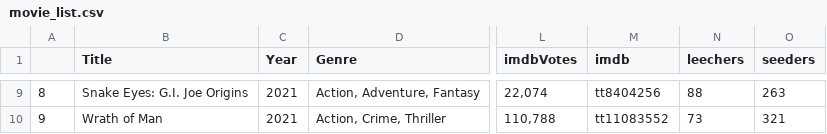
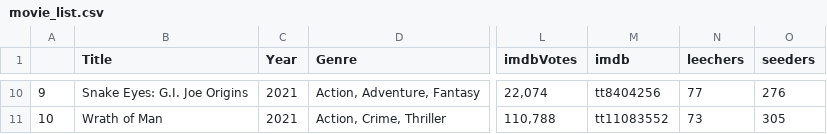
Before and after one commit to ErezWeiss1/Trending_Movies, a CSV file: data/movie_list.csv, drawn as a sheet; only a part is shown, gaps mark what is left out; addresses are those after the commit; the diff covers the shown part only; the diff names each change by its address in the sheet, - before the commit and + after, or states it on an @@ line.

```diff
--- a/data/movie_list.csv
+++ b/data/movie_list.csv
-A10: 8
+A10: 9
-N10 (leechers): 88
+N10 (leechers): 77
-O10 (seeders): 263
+O10 (seeders): 276
-A11: 9
+A11: 10
-O11 (seeders): 321
+O11 (seeders): 305
```
Also changed, not shown: 3 added rows, 3 removed rows and 25 edited cells elsewhere in this file, 1 other file.
